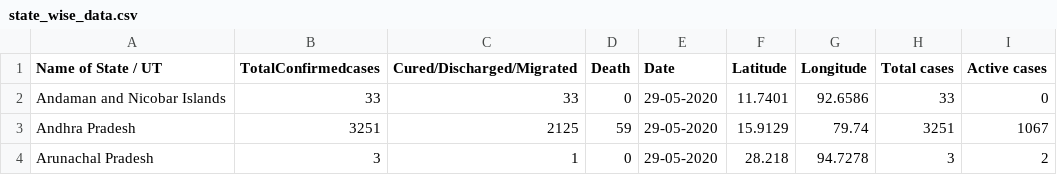
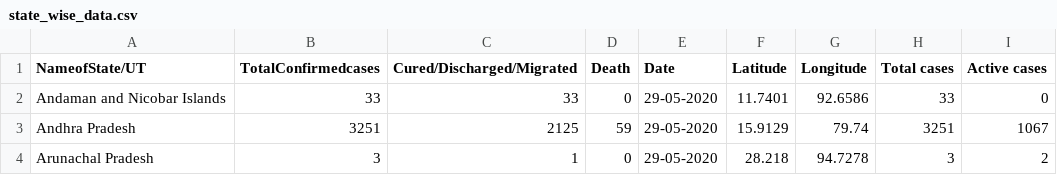
Before and after one commit to AdithiyaG/Sample_CSV, a CSV file: state_wise_data.csv, drawn as a sheet; only a part is shown.

Commit message:
Changed

```diff
--- a/state_wise_data.csv
+++ b/state_wise_data.csv
@@ -1,2 +1,2 @@
-Name of State / UT,TotalConfirmedcases,Cured/Discharged/Migrated,Death,Date,Latitude,Longitude,Total cases,Active cases
+NameofState/UT,TotalConfirmedcases,Cured/Discharged/Migrated,Death,Date,Latitude,Longitude,Total cases,Active cases
 Andaman and Nicobar Islands,33,33,0,29-05-2020,11.7401,92.6586,33,0
```
